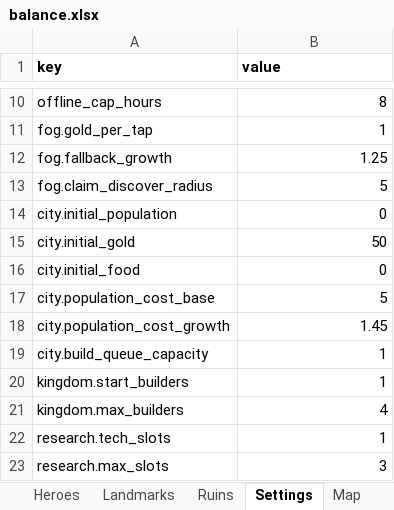
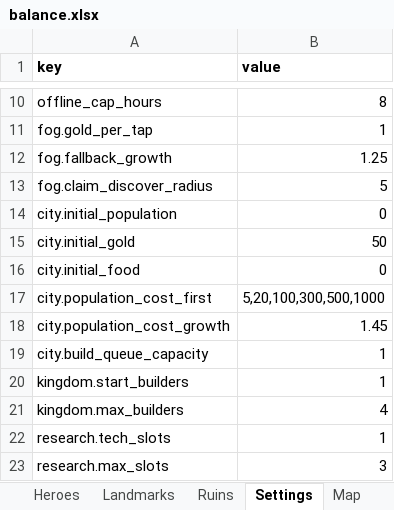
Before and after one commit to LadisCodi/kingdom, an Excel workbook: balance/balance.xlsx, sheet Settings, drawn as a sheet; only a part is shown, gaps mark what is left out; values as stored, in another font and other column widths than the file's, no borders; removed rows and columns are numbered as before the commit, all else as after; the diff names each change by its address in the sheet, - before the commit and + after, or states it on an @@ line.

```diff
--- a/balance/balance.xlsx (sheet Settings)
+++ b/balance/balance.xlsx (sheet Settings)
-row 17: city.population_cost_base | 5
+row 17: city.population_cost_first | 5,20,100,300,500,1000
```
Also changed, not shown: 8 other files.
